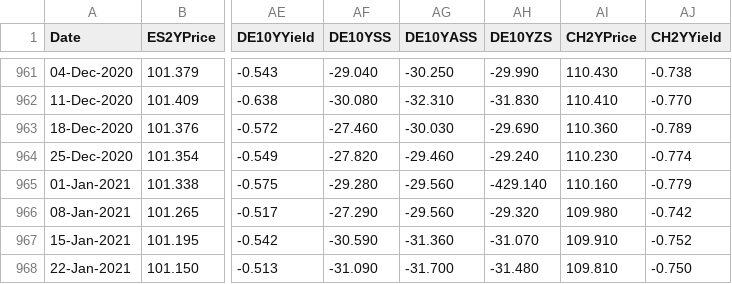
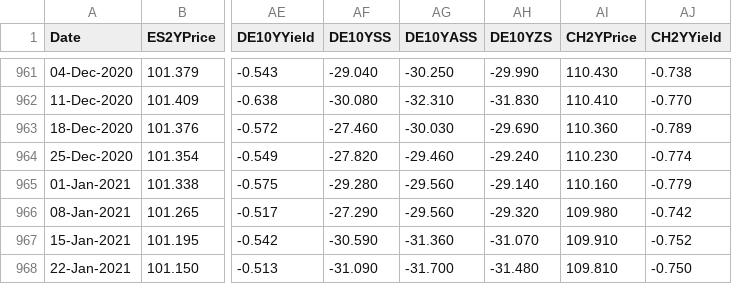
Before and after one commit to franmmd/TFM, a CSV file: TFM.csv, drawn as a sheet; only a part is shown, gaps mark what is left out; the diff names each change by its address in the sheet, - before the commit and + after, or states it on an @@ line.

Commit message:
Add files via upload

```diff
--- a/TFM.csv
+++ b/TFM.csv
-AH965 (DE10YZS): -429.140
+AH965 (DE10YZS): -29.140
```
